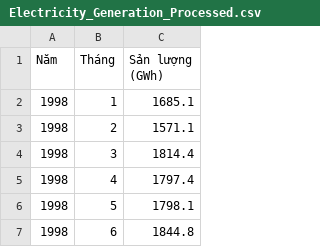
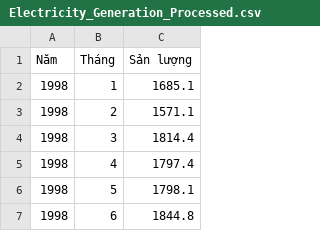
Before and after one commit to phatdtvdvt/Electricity-generation-predictor, a CSV file: CLEAN_DATA/Electricity_Generation_Processed.csv, drawn as a sheet; only a part is shown.

```diff
--- a/CLEAN_DATA/Electricity_Generation_Processed.csv
+++ b/CLEAN_DATA/Electricity_Generation_Processed.csv
@@ -1,2 +1,2 @@
-Năm,Tháng,Sản lượng (GWh)
+Năm,Tháng,Sản lượng
 1998,1,1685.1
```
Also changed, not shown: CLEAN_DATA/population_monthly.csv, 1 other file.
